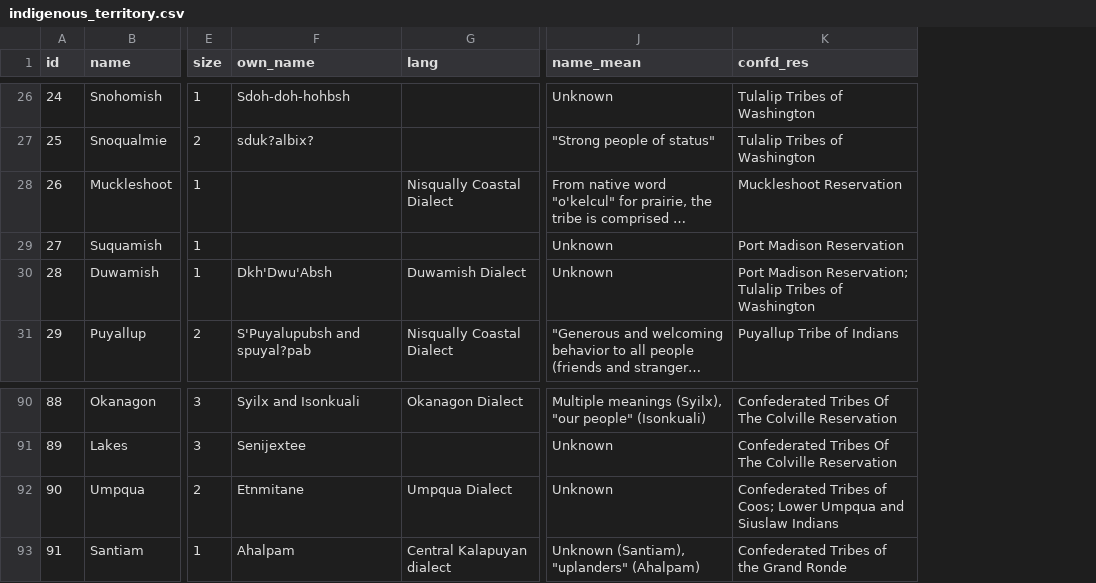
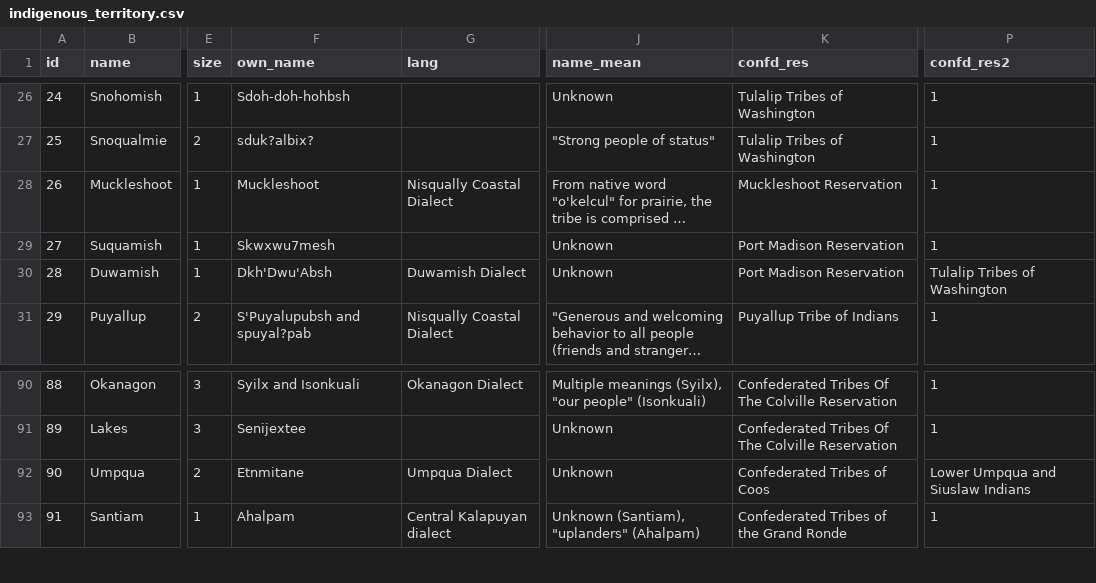
Before and after one commit to osulp/PNWatlas, a CSV file: history/assets/indigenous_territory.csv, drawn as a sheet; only a part is shown, gaps mark what is left out; long unchanged cells end in …; the diff covers the shown part only; the diff names each change by its address in the sheet, - before the commit and + after, or states it on an @@ line.

```diff
--- a/history/assets/indigenous_territory.csv
+++ b/history/assets/indigenous_territory.csv
+column P (confd_res2), rows 26-31: 1 | 1 | 1 | 1 | Tulalip Tribes of Washington | 1; rows 90-93: 1 | 1 | Lower Umpqua and Siuslaw Indians | 1
-F28 (own_name): (empty)
+F28 (own_name): Muckleshoot
-F29 (own_name): (empty)
+F29 (own_name): Skwxwu7mesh
-K30 (confd_res): Port Madison Reservation; Tulalip Tribes of Washington
+K30 (confd_res): Port Madison Reservation
-K92 (confd_res): Confederated Tribes of Coos; Lower Umpqua and Siuslaw Indians
+K92 (confd_res): Confederated Tribes of Coos
```
Also changed, not shown: 8 edited cells elsewhere in this file, 1 other file.
